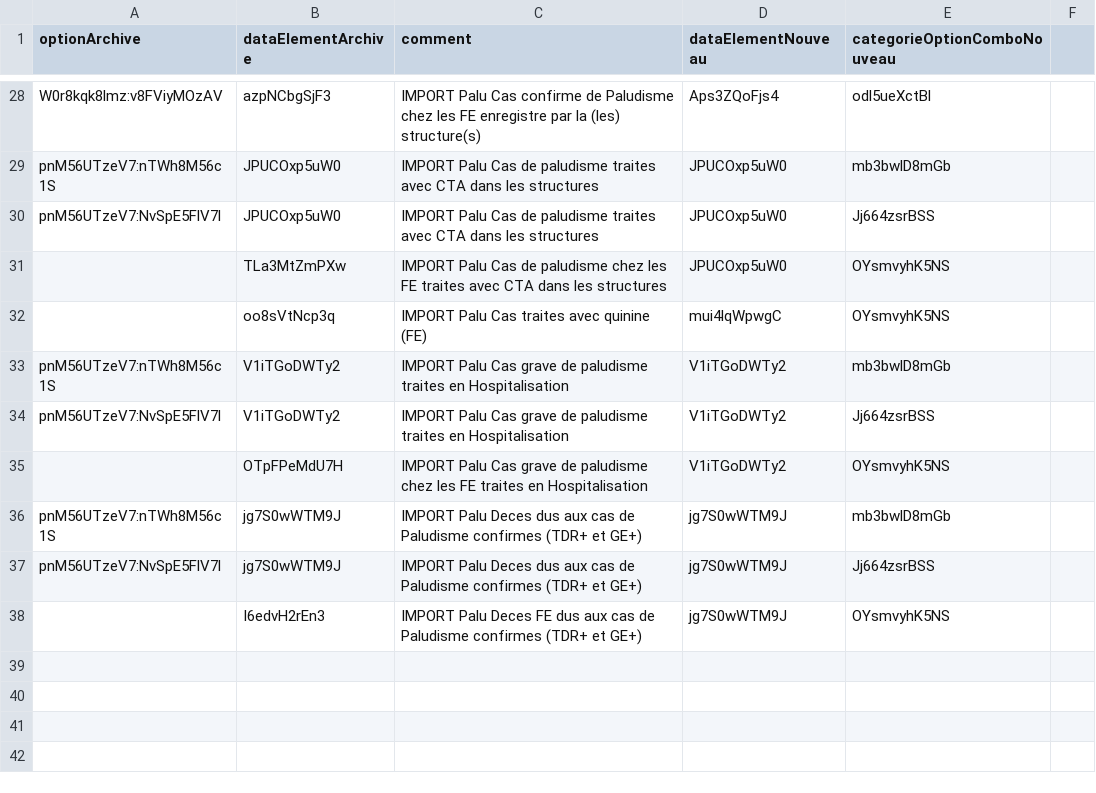
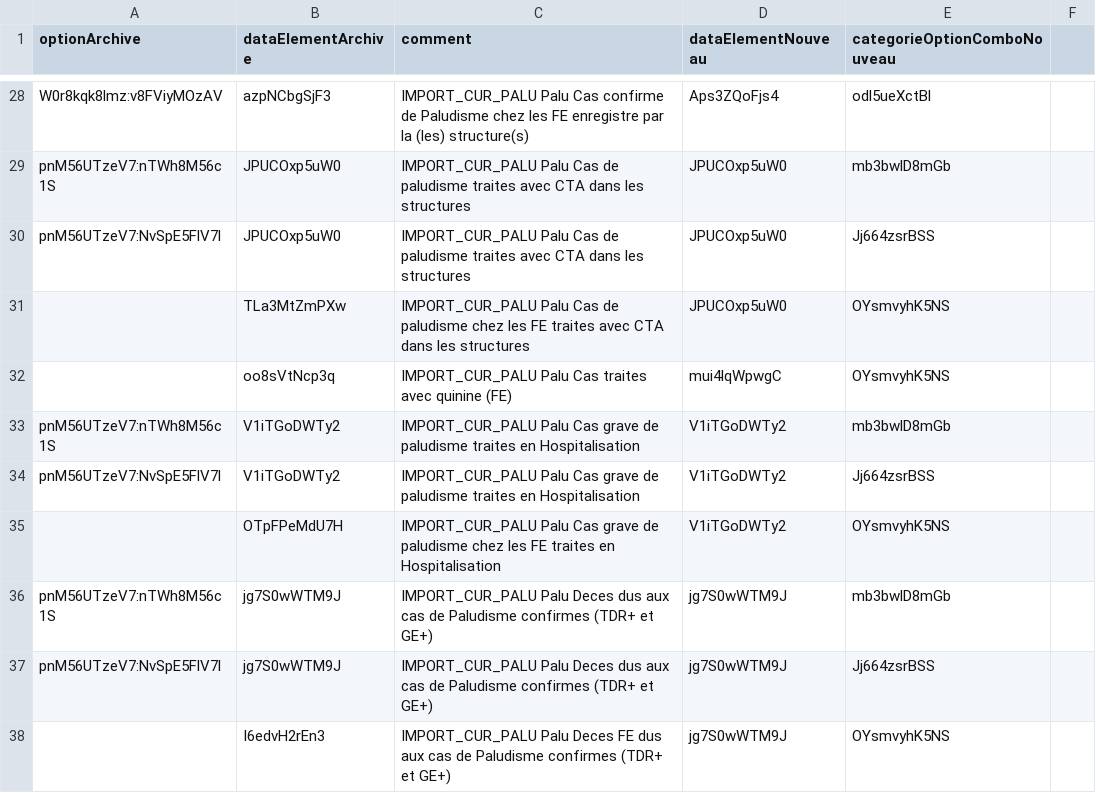
Before and after one commit to didate/dhis2-archive-migrate, a CSV file: paluCur2018.csv, drawn as a sheet; only a part is shown, gaps mark what is left out; the diff covers the shown part only; the diff names each change by its address in the sheet, - before the commit and + after, or states it on an @@ line.

Commit message:
remove sup column in csv palucur and update comment

```diff
--- a/paluCur2018.csv
+++ b/paluCur2018.csv
-C28 (comment): IMPORT Palu Cas…
+C28 (comment): IMPORT_CUR_PALU Palu Cas…
-C29:C30 (comment): IMPORT Palu Cas…
+C29:C30 (comment): IMPORT_CUR_PALU Palu Cas…
-C31 (comment): IMPORT Palu Cas…
+C31 (comment): IMPORT_CUR_PALU Palu Cas…
-C32 (comment): IMPORT Palu Cas…
+C32 (comment): IMPORT_CUR_PALU Palu Cas…
-C33:C34 (comment): IMPORT Palu Cas…
+C33:C34 (comment): IMPORT_CUR_PALU Palu Cas…
-C35 (comment): IMPORT Palu Cas…
+C35 (comment): IMPORT_CUR_PALU Palu Cas…
-C36:C37 (comment): IMPORT Palu Deces…
+C36:C37 (comment): IMPORT_CUR_PALU Palu Deces…
-C38 (comment): IMPORT Palu Deces…
+C38 (comment): IMPORT_CUR_PALU Palu Deces…
```
Also changed, not shown: 8 added rows, 8 removed rows and 18 edited cells elsewhere in this file, 1 other file.
